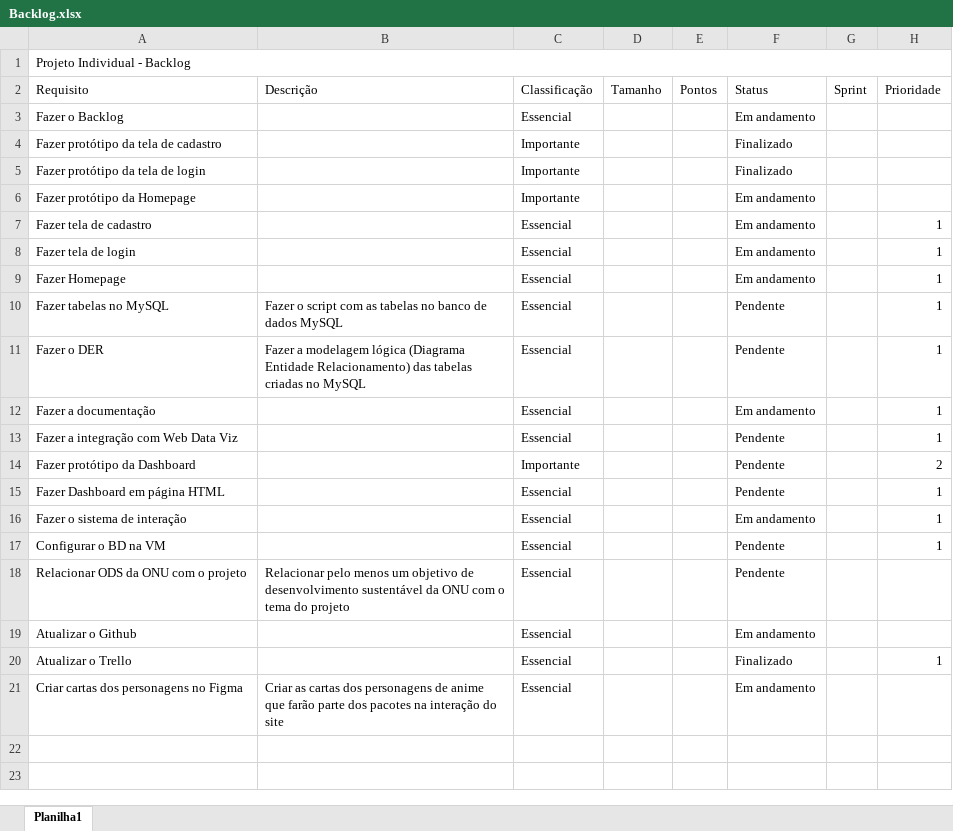
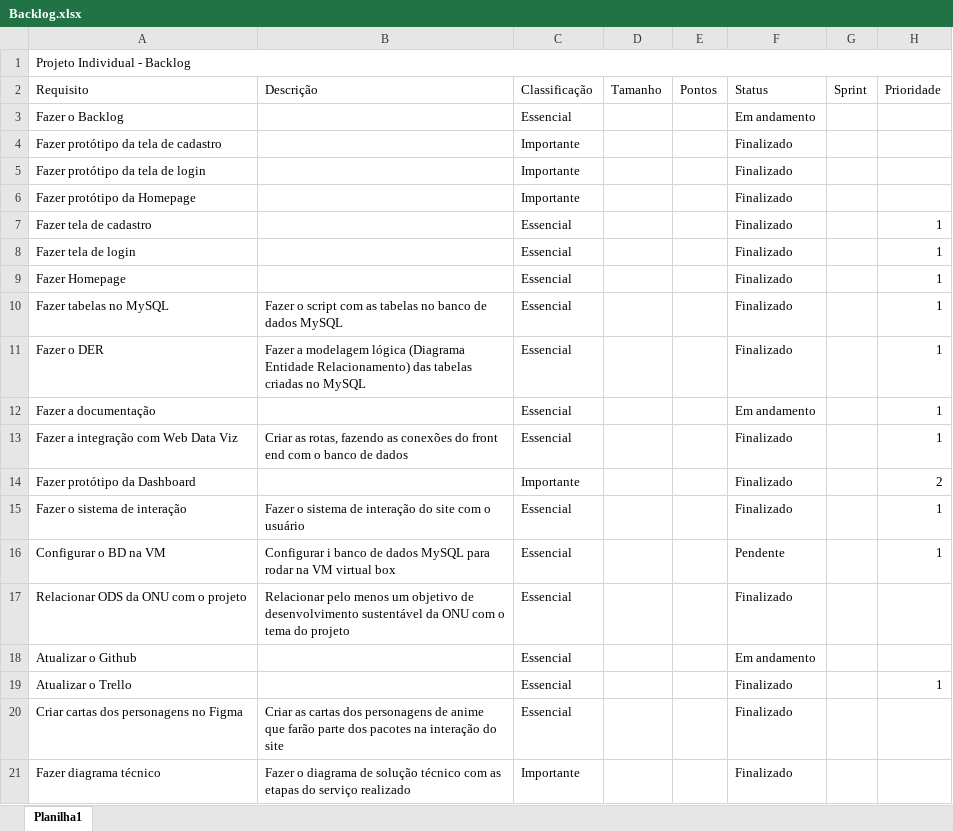
Before and after one commit to DaviSPTECH/Projeto-Individual, an Excel workbook: Backlog.xlsx, sheet Planilha1, drawn as a sheet; values as stored, in another font and other column widths than the file's, no cell formats; charts and pictures not drawn; removed rows and columns are numbered as before the commit, all else as after; the diff names each change by its address in the sheet, - before the commit and + after, or states it on an @@ line.

Commit message:
subindo versão final site

```diff
--- a/Backlog.xlsx (sheet Planilha1)
+++ b/Backlog.xlsx (sheet Planilha1)
-F6:F9 (Status): Em andamento
+F6:F9 (Status): Finalizado
-F10:F11 (Status): Pendente
+F10:F11 (Status): Finalizado
-B13 (Descrição): (empty)
+B13 (Descrição): Criar as rotas, fazendo as conexões do front end com o banco de dados
-F13:F14 (Status): Pendente
+F13:F14 (Status): Finalizado
-row 15: Fazer Dashboard em página HTML |  | Essencial |  |  | Pendente |  | 1
-B15 (Descrição): (empty)
+B15 (Descrição): Fazer o sistema de interação do site com o usuário
-F15 (Status): Em andamento
+F15 (Status): Finalizado
-B16 (Descrição): (empty)
+B16 (Descrição): Configurar i banco de dados MySQL para rodar na VM virtual box
-F17 (Status): Pendente
+F17 (Status): Finalizado
-F20 (Status): Em andamento
+F20 (Status): Finalizado
+row 21: Fazer diagrama técnico | Fazer o diagrama de solução técnico com as etapas do serviço realizado | Importante |  |  | Finalizado
```
Also changed, not shown: cell formats, 46 other files.
